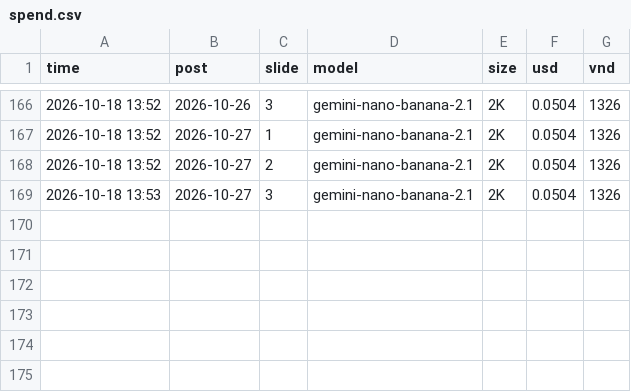
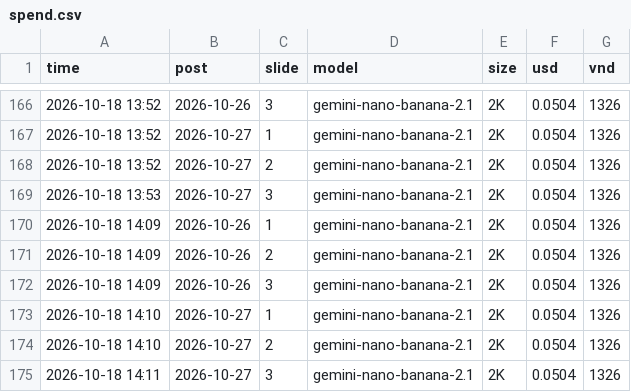
Before and after one commit to sau21h/sau21h, a CSV file: logs/spend.csv, drawn as a sheet; only a part is shown, gaps mark what is left out; the diff names each change by its address in the sheet, - before the commit and + after, or states it on an @@ line.

```diff
--- a/logs/spend.csv
+++ b/logs/spend.csv
+row 170: 2026-10-18 14:09 | 2026-10-26 | 1 | gemini-nano-banana-2.1 | 2K | 0.0504 | 1326
+row 171: 2026-10-18 14:09 | 2026-10-26 | 2 | gemini-nano-banana-2.1 | 2K | 0.0504 | 1326
+row 172: 2026-10-18 14:09 | 2026-10-26 | 3 | gemini-nano-banana-2.1 | 2K | 0.0504 | 1326
+row 173: 2026-10-18 14:10 | 2026-10-27 | 1 | gemini-nano-banana-2.1 | 2K | 0.0504 | 1326
+row 174: 2026-10-18 14:10 | 2026-10-27 | 2 | gemini-nano-banana-2.1 | 2K | 0.0504 | 1326
+row 175: 2026-10-18 14:11 | 2026-10-27 | 3 | gemini-nano-banana-2.1 | 2K | 0.0504 | 1326
```
Also changed, not shown: 24 other files.
